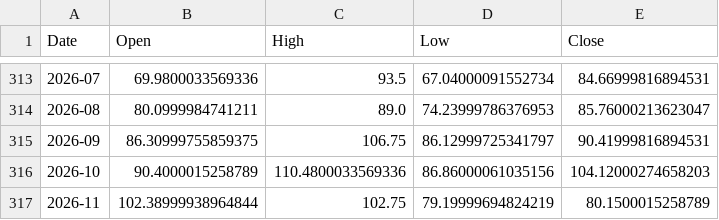
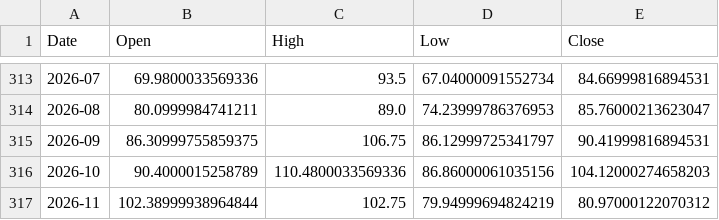
Before and after one commit to usmangemini6-spec/US_Stocks, a CSV file: tools/cycles/cycles_data/oil.csv, drawn as a sheet; only a part is shown, gaps mark what is left out.

```diff
--- a/tools/cycles/cycles_data/oil.csv
+++ b/tools/cycles/cycles_data/oil.csv
@@ -316,2 +316,2 @@ Date,Open,High,Low,Close
 2026-10,90.4000015258789,110.4800033569336,86.86000061035156,104.12000274658203
-2026-11,102.38999938964844,102.75,79.19999694824219,80.1500015258789
+2026-11,102.38999938964844,102.75,79.94999694824219,80.97000122070312
```
Also changed, not shown: tools/cycles/cycles_data/brent.csv, tools/cycles/cycles_data/gld.csv, 20 other files.
